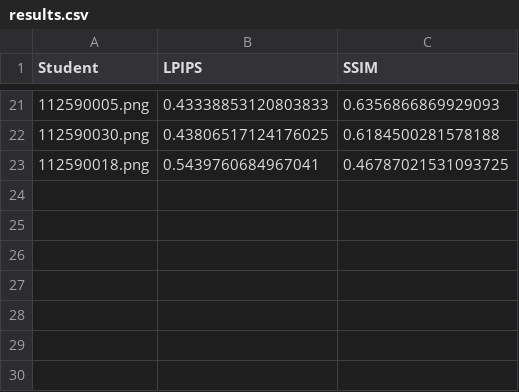
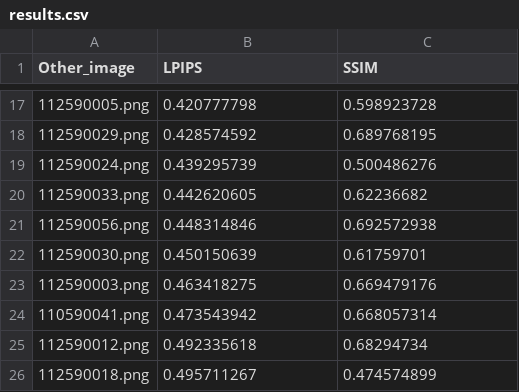
Before and after one commit to kairaun/ai2025s, a CSV file: hw03/results.csv, drawn as a sheet; only a part is shown, gaps mark what is left out; the diff covers the shown part only.

```diff
--- a/hw03/results.csv
+++ b/hw03/results.csv
@@ -1 +1 @@
-Student,LPIPS,SSIM
+Other_image,LPIPS,SSIM
@@ -21,3 +17,10 @@ Student,LPIPS,SSIM
-112590005.png,0.43338853120803833,0.6356866869929093
-112590030.png,0.43806517124176025,0.6184500281578188
-112590018.png,0.5439760684967041,0.46787021531093725
+112590005.png,0.420777798,0.598923728
+112590029.png,0.428574592,0.689768195
+112590024.png,0.439295739,0.500486276
+112590033.png,0.442620605,0.62236682
+112590056.png,0.448314846,0.692572938
+112590030.png,0.450150639,0.61759701
+112590003.png,0.463418275,0.669479176
+110590041.png,0.473543942,0.668057314
+112590012.png,0.492335618,0.68294734
+112590018.png,0.495711267,0.474574899
```
Also changed, not shown: 10 added rows, 14 removed rows and 10 edited cells elsewhere in this file, 4 other files.
